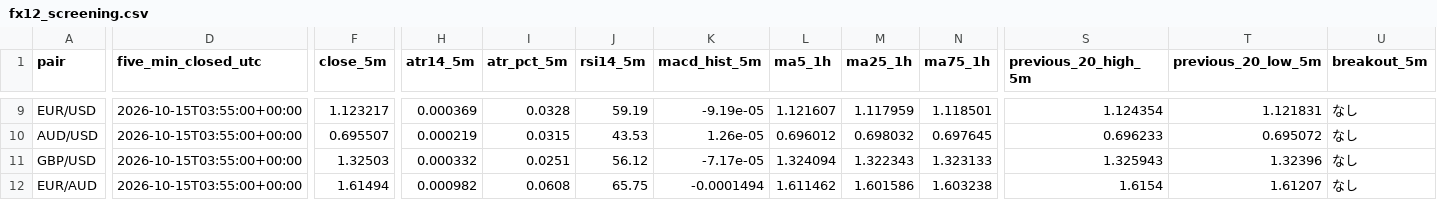
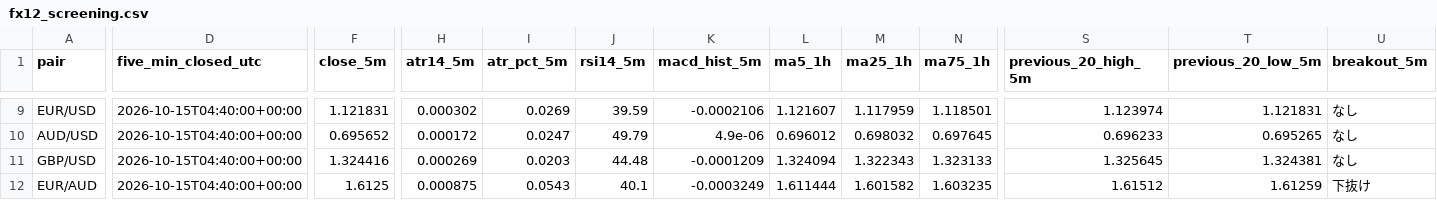
Before and after one commit to reonest/fx12-auto-analysis, a CSV file: docs/fx12_screening.csv, drawn as a sheet; only a part is shown, gaps mark what is left out; the diff covers the shown part only; the diff names each change by its address in the sheet, - before the commit and + after, or states it on an @@ line.

```diff
--- a/docs/fx12_screening.csv
+++ b/docs/fx12_screening.csv
-D9:D12 (five_min_closed_utc): 2026-10-15T03:55:00+00:00
+D9:D12 (five_min_closed_utc): 2026-10-15T04:40:00+00:00
-F9 (close_5m): 1.123217
+F9 (close_5m): 1.121831
-H9 (atr14_5m): 0.000369
+H9 (atr14_5m): 0.000302
-I9 (atr_pct_5m): 0.0328
+I9 (atr_pct_5m): 0.0269
-J9 (rsi14_5m): 59.19
+J9 (rsi14_5m): 39.59
-K9 (macd_hist_5m): -9.19e-05
+K9 (macd_hist_5m): -0.0002106
-S9 (previous_20_high_5m): 1.124354
+S9 (previous_20_high_5m): 1.123974
-F10 (close_5m): 0.695507
+F10 (close_5m): 0.695652
-H10 (atr14_5m): 0.000219
+H10 (atr14_5m): 0.000172
-I10 (atr_pct_5m): 0.0315
+I10 (atr_pct_5m): 0.0247
-J10 (rsi14_5m): 43.53
+J10 (rsi14_5m): 49.79
-K10 (macd_hist_5m): 1.26e-05
+K10 (macd_hist_5m): 4.9e-06
-T10 (previous_20_low_5m): 0.695072
+T10 (previous_20_low_5m): 0.695265
-F11 (close_5m): 1.32503
+F11 (close_5m): 1.324416
-H11 (atr14_5m): 0.000332
+H11 (atr14_5m): 0.000269
-I11 (atr_pct_5m): 0.0251
+I11 (atr_pct_5m): 0.0203
-J11 (rsi14_5m): 56.12
+J11 (rsi14_5m): 44.48
-K11 (macd_hist_5m): -7.17e-05
+K11 (macd_hist_5m): -0.0001209
-S11 (previous_20_high_5m): 1.325943
+S11 (previous_20_high_5m): 1.325645
-T11 (previous_20_low_5m): 1.32396
+T11 (previous_20_low_5m): 1.324381
-F12 (close_5m): 1.61494
+F12 (close_5m): 1.6125
-H12 (atr14_5m): 0.000982
+H12 (atr14_5m): 0.000875
-I12 (atr_pct_5m): 0.0608
+I12 (atr_pct_5m): 0.0543
-J12 (rsi14_5m): 65.75
+J12 (rsi14_5m): 40.1
-K12 (macd_hist_5m): -0.0001494
+K12 (macd_hist_5m): -0.0003249
-L12 (ma5_1h): 1.611462
+L12 (ma5_1h): 1.611444
-M12 (ma25_1h): 1.601586
+M12 (ma25_1h): 1.601582
-N12 (ma75_1h): 1.603238
+N12 (ma75_1h): 1.603235
-S12 (previous_20_high_5m): 1.6154
+S12 (previous_20_high_5m): 1.61512
-T12 (previous_20_low_5m): 1.61207
+T12 (previous_20_low_5m): 1.61259
-U12 (breakout_5m): なし
+U12 (breakout_5m): 下抜け
```
Also changed, not shown: 1 added row, 1 removed row and 73 edited cells elsewhere in this file, 2 other files.
